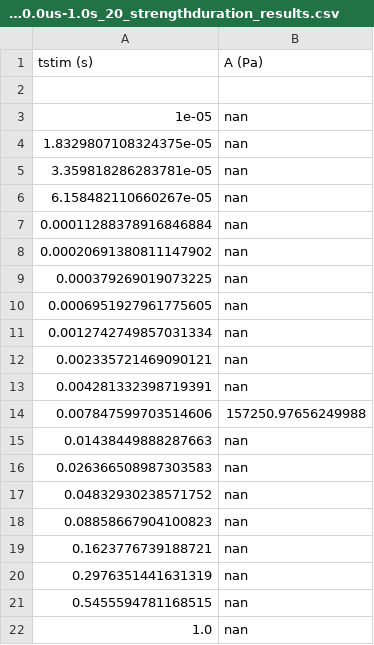
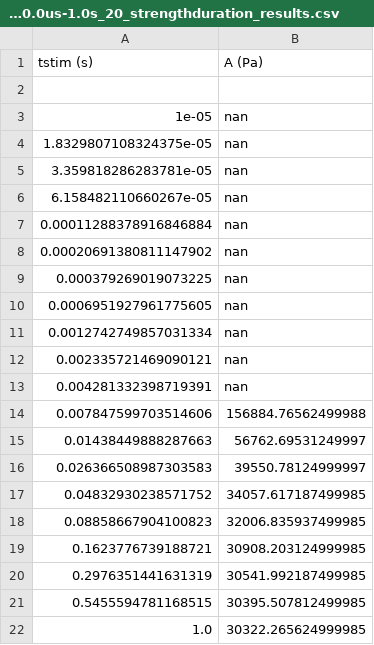
Before and after one commit to tjjlemaire/MorphoSONIC, a CSV file: paper/data/ASTIM_SUseg_32nm_fs60%_A_f_500kHz_tstim10.0us-1.0s_20_strengthduration_results.csv, drawn as a sheet.

```diff
--- a/paper/data/ASTIM_SUseg_32nm_fs60%_A_f_500kHz_tstim10.0us-1.0s_20_strengthduration_results.csv
+++ b/paper/data/ASTIM_SUseg_32nm_fs60%_A_f_500kHz_tstim10.0us-1.0s_20_strengthduration_results.csv
@@ -13,10 +13,10 @@ tstim (s)	A (Pa)
 0.004281332398719391	nan
-0.007847599703514606	157250.97656249988
-0.01438449888287663	nan
-0.026366508987303583	nan
-0.04832930238571752	nan
-0.08858667904100823	nan
-0.1623776739188721	nan
-0.2976351441631319	nan
-0.5455594781168515	nan
-1.0	nan
+0.007847599703514606	156884.76562499988
+0.01438449888287663	56762.69531249997
+0.026366508987303583	39550.78124999997
+0.04832930238571752	34057.617187499985
+0.08858667904100823	32006.835937499985
+0.1623776739188721	30908.203124999985
+0.2976351441631319	30541.992187499985
+0.5455594781168515	30395.507812499985
+1.0	30322.265624999985
```
Also changed, not shown: paper/data/ASTIM_SUseg_32nm_fs40%_A_f_500kHz_tstim10.0us-1.0s_20_strengthduration_results.csv, paper/data/ASTIM_SUseg_32nm_fs45%_A_f_500kHz_tstim10.0us-1.0s_20_strengthduration_results.csv, 16 other files.
